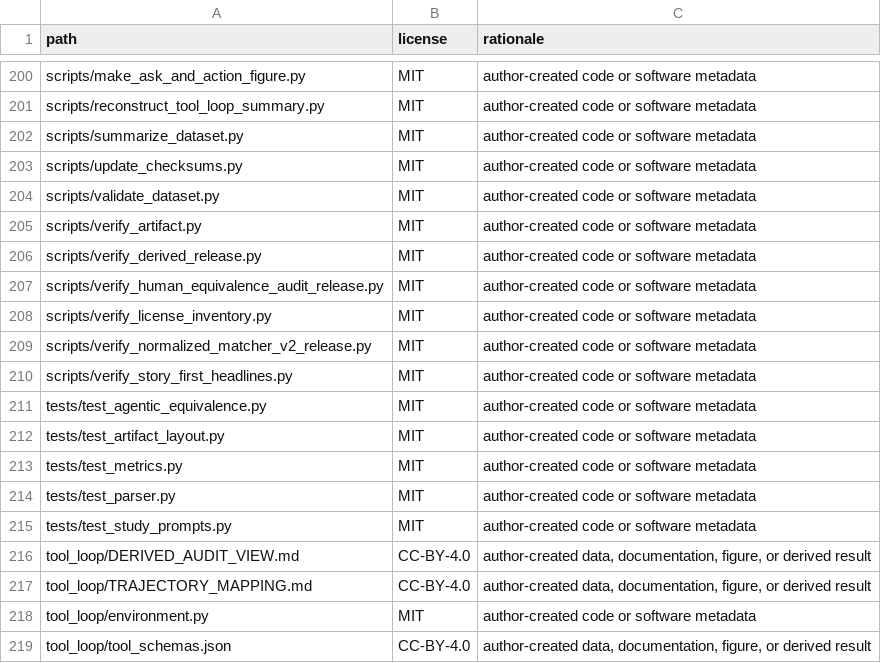
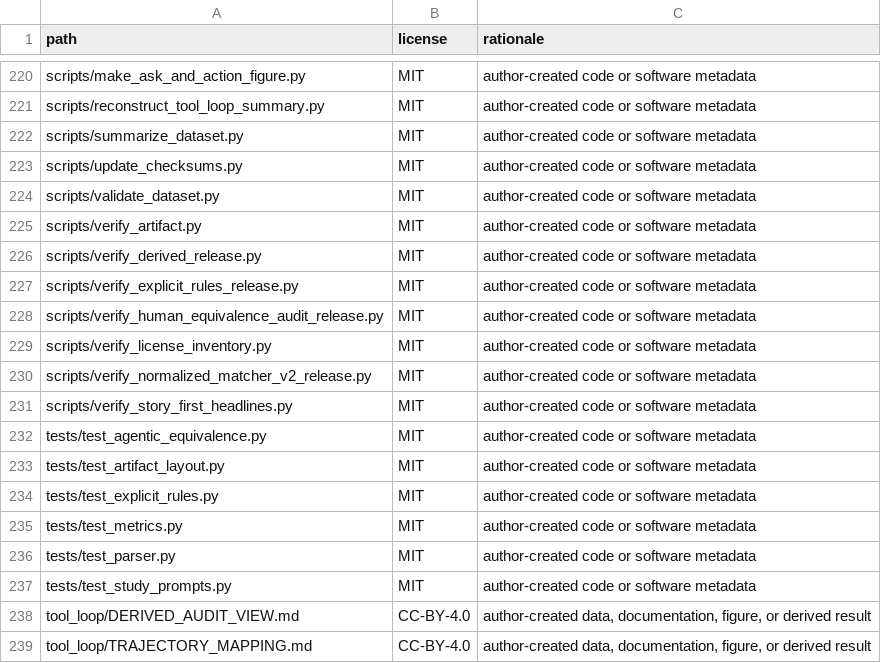
Before and after one commit to PieLord757/delegation-bench, a CSV file: LICENSE_INVENTORY.csv, drawn as a sheet; only a part is shown, gaps mark what is left out; the shorter side is filled out with more unchanged rows; the diff covers the shown part only; the diff names each change by its address in the sheet, - before the commit and + after, or states it on an @@ line.

Commit message:
Add explicit-rule studies and their reproduction script
Synthetic policy cases, tau-bench decision points with the upstream files
they use (MIT, Sierra), categorical outcomes for all 5,880 calls, the case
and prompt generator, and a verifier for the explicit-rule tables.

```diff
--- a/LICENSE_INVENTORY.csv
+++ b/LICENSE_INVENTORY.csv
+row 227: scripts/verify_explicit_rules_release.py | MIT | author-created code or software metadata
+row 234: tests/test_explicit_rules.py | MIT | author-created code or software metadata
```
Also changed, not shown: 20 added rows elsewhere in this file, 27 other files.
